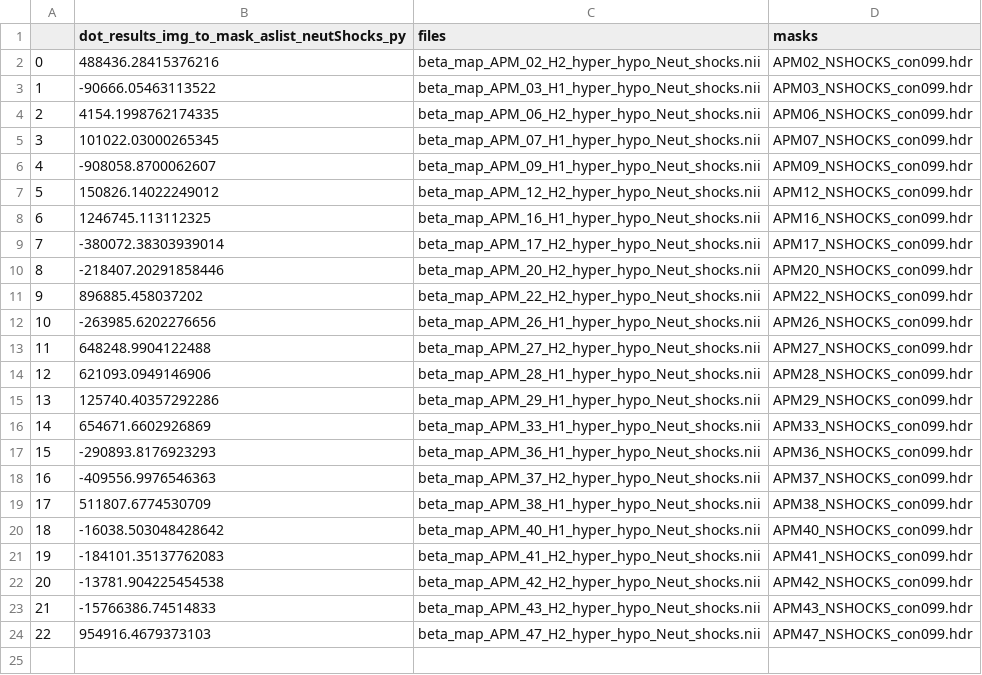
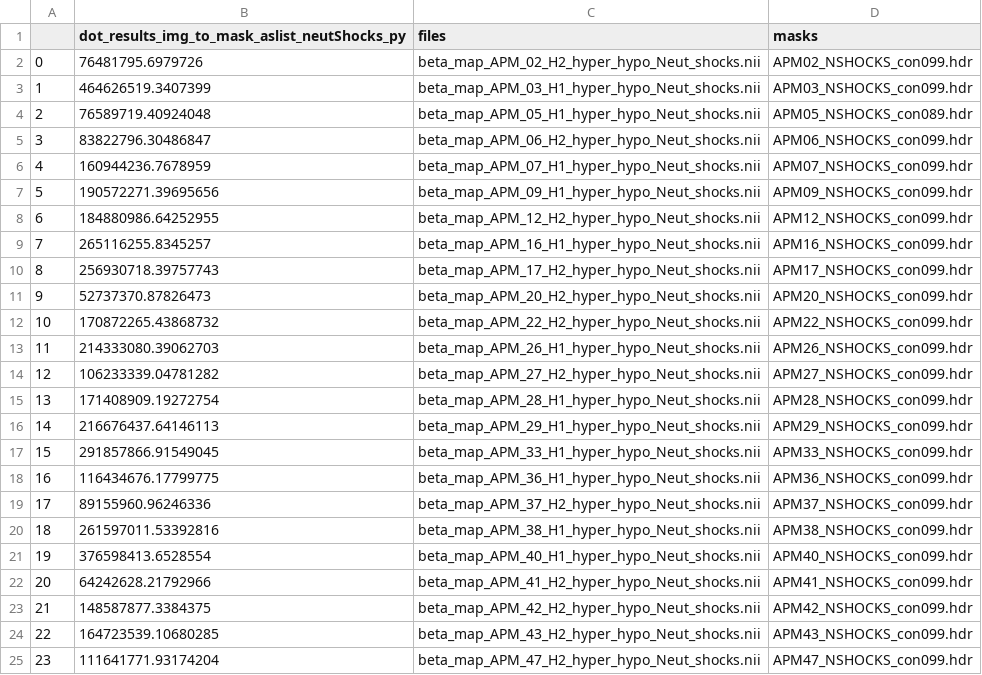
Before and after one commit to me-pic/decoding_pain_experience, a CSV file: pipeline_MVPA/dot_product/results_img_to_mask_aslist_neutShocks_py.csv, drawn as a sheet; addresses are those after the commit; the diff names each change by its address in the sheet, - before the commit and + after, or states it on an @@ line.

```diff
--- a/pipeline_MVPA/dot_product/results_img_to_mask_aslist_neutShocks_py.csv
+++ b/pipeline_MVPA/dot_product/results_img_to_mask_aslist_neutShocks_py.csv
-B2: 488436.28415376216
+B2: 76481795.6979726
-B3: -90666.05463113522
+B3: 464626519.3407399
+row 4: 2 | 76589719.40924048 | beta_map_APM_05_H1_hyper_hypo_Neut_shocks.nii | APM05_NSHOCKS_con089.hdr
@@ column A renumbered from row 5 down @@
-B5: 4154.1998762174335
+B5: 83822796.30486847
-B6: 101022.03000265345
+B6: 160944236.7678959
-B7: -908058.8700062607
+B7: 190572271.39695656
-B8: 150826.14022249012
+B8: 184880986.64252955
-B9: 1246745.113112325
+B9: 265116255.8345257
-B10: -380072.38303939014
+B10: 256930718.39757743
-B11: -218407.20291858446
+B11: 52737370.87826473
-B12: 896885.458037202
+B12: 170872265.43868732
-B13: -263985.6202276656
+B13: 214333080.39062703
-B14: 648248.9904122488
+B14: 106233339.04781282
-B15: 621093.0949146906
+B15: 171408909.19272754
-B16: 125740.40357292286
+B16: 216676437.64146113
-B17: 654671.6602926869
+B17: 291857866.91549045
-B18: -290893.8176923293
+B18: 116434676.17799775
-B19: -409556.9976546363
+B19: 89155960.96246336
-B20: 511807.6774530709
+B20: 261597011.53392816
-B21: -16038.503048428642
+B21: 376598413.6528554
-B22: -184101.35137762083
+B22: 64242628.21792966
-B23: -13781.904225454538
+B23: 148587877.3384375
-B24: -15766386.74514833
+B24: 164723539.10680285
-B25: 954916.4679373103
+B25: 111641771.93174204
```
Also changed, not shown: 9 other files.
